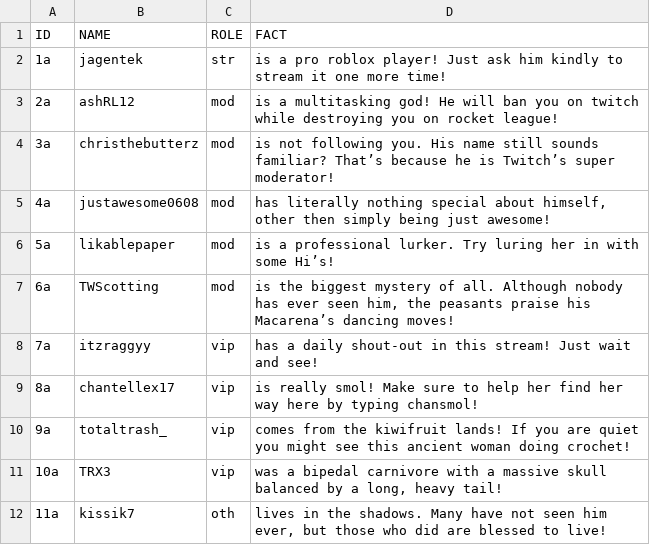
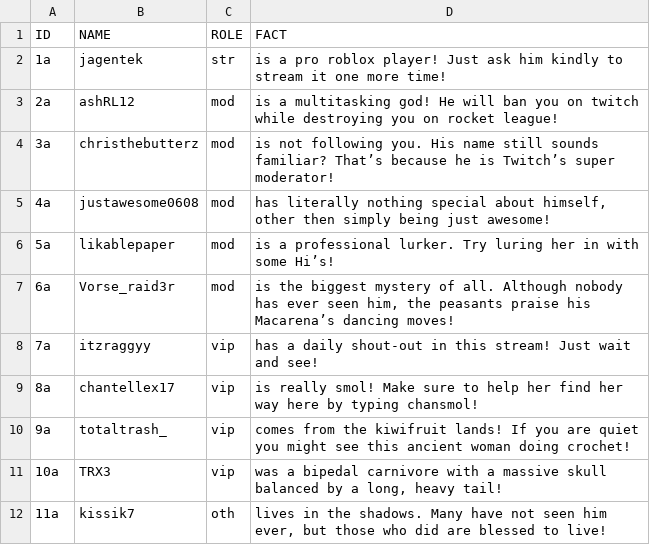
Before and after one commit to KingSebastian/UsefullLinks, a CSV file: Sample.csv, drawn as a sheet.

Commit message:
Update Sample.csv

```diff
--- a/Sample.csv
+++ b/Sample.csv
@@ -6,3 +6,3 @@ ID,NAME,ROLE,FACT
 5a,"likablepaper","mod","is a professional lurker. Try luring her in with some Hi’s!"
-6a,"TWScotting","mod","is the biggest mystery of all. Although nobody has ever seen him, the peasants praise his Macarena’s dancing moves!"
+6a,"Vorse_raid3r","mod","is the biggest mystery of all. Although nobody has ever seen him, the peasants praise his Macarena’s dancing moves!"
 7a,"itzraggyy","vip","has a daily shout-out in this stream! Just wait and see!"
```
